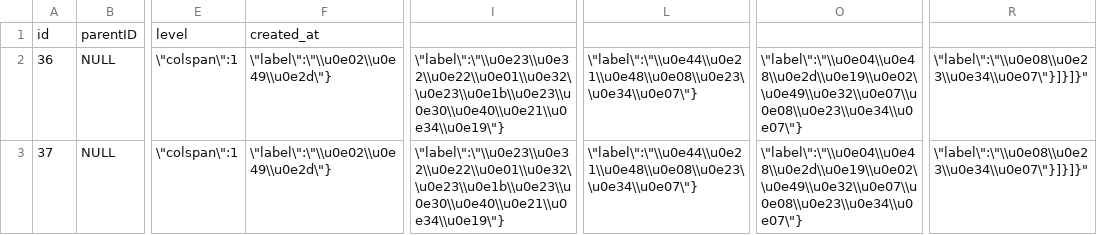
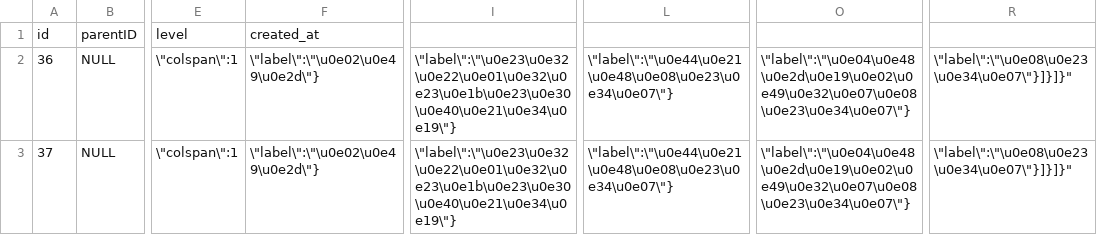
Before and after one commit to myste1tainn/any.form-php, a CSV file: database/migrations/data/1_questionaires.csv, drawn as a sheet; only a part is shown, gaps mark what is left out; the diff names each change by its address in the sheet, - before the commit and + after, or states it on an @@ line.

Commit message:
Add and adjust migrations
- Add migration data for definitions
- Adjust migration data on questionaires for wtong data exporting

```diff
--- a/database/migrations/data/1_questionaires.csv
+++ b/database/migrations/data/1_questionaires.csv
-F2:F3: \"label\":\"\\u0e02\\u0e49\\u0e2d\"}
+F2:F3: \"label\":\"\u0e02\u0e49\u0e2d\"}
-I2:I3: \"label\":\"\\u0e23\\u0e32\\u0e22\\u0e01\\u0e32\\u0e23\\u0e1b\\u0e23\\u0e30\\u0e40\\u0e21\\u0e34\\u0e19\"}
+I2:I3: \"label\":\"\u0e23\u0e32\u0e22\u0e01\u0e32\u0e23\u0e1b\u0e23\u0e30\u0e40\u0e21\u0e34\u0e19\"}
-L2:L3: \"label\":\"\\u0e44\\u0e21\\u0e48\\u0e08\\u0e23\\u0e34\\u0e07\"}
+L2:L3: \"label\":\"\u0e44\u0e21\u0e48\u0e08\u0e23\u0e34\u0e07\"}
-O2:O3: \"label\":\"\\u0e04\\u0e48\\u0e2d\\u0e19\\u0e02\\u0e49\\u0e32\\u0e07\\u0e08\\u0e23\\u0e34\\u0e07\"}
+O2:O3: \"label\":\"\u0e04\u0e48\u0e2d\u0e19\u0e02\u0e49\u0e32\u0e07\u0e08\u0e23\u0e34\u0e07\"}
-R2:R3: \"label\":\"\\u0e08\\u0e23\\u0e34\\u0e07\"}]}]}"
+R2:R3: \"label\":\"\u0e08\u0e23\u0e34\u0e07\"}]}]}"
```
Also changed, not shown: 3 other files.
